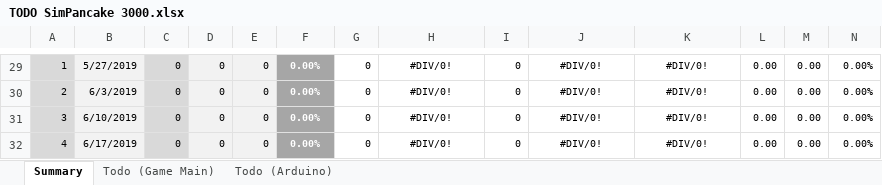
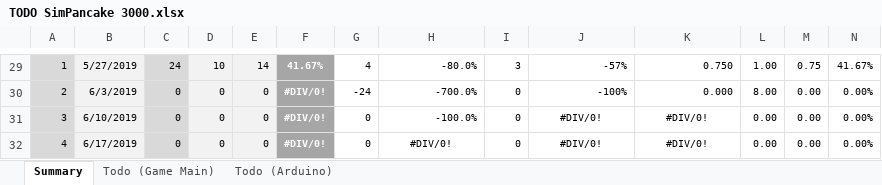
Before and after one commit to gizzmo123456/SimPancake3000, an Excel workbook: TODO SimPancake 3000.xlsx, sheet Summary, drawn as a sheet; only a part is shown, gaps mark what is left out; values as stored, in another font and other column widths than the file's, no borders; conditional formats not drawn; the diff covers the shown part only; the diff names each change by its address in the sheet, - before the commit and + after, or states it on an @@ line.

```diff
--- a/TODO SimPancake 3000.xlsx (sheet Summary)
+++ b/TODO SimPancake 3000.xlsx (sheet Summary)
-C29: 0
+C29: 24
-D29: 0
+D29: 10
-E29: 0
+E29: 14
-F29: 0.00%
+F29: 41.67%
-G29: 0
+G29: 4
-H29: #DIV/0!
+H29: -80.0%
-H29:H31 alignment: center
+H29:H31 alignment: right
-I29: 0
+I29: 3
-J29: #DIV/0!
+J29: -57%
-J29:K30 alignment: center
+J29:K30 alignment: right
-K29: #DIV/0!
+K29: 0.750
-L29: 0.00
+L29: 1.00
-M29: 0.00
+M29: 0.75
-N29: 0.00%
+N29: 41.67%
-F30:F32: 0.00%
+F30:F32: #DIV/0!
-G30: 0
+G30: -24
-H30: #DIV/0!
+H30: -700.0%
-J30: #DIV/0!
+J30: -100%
-K30: #DIV/0!
+K30: 0.000
-L30: 0.00
+L30: 8.00
-H31: #DIV/0!
+H31: -100.0%
```
Also changed, not shown: 28 edited cells and cell formats elsewhere in this sheet, sheet Todo (Arduino), sheet Todo (Game Main), formulas that keep their value.
